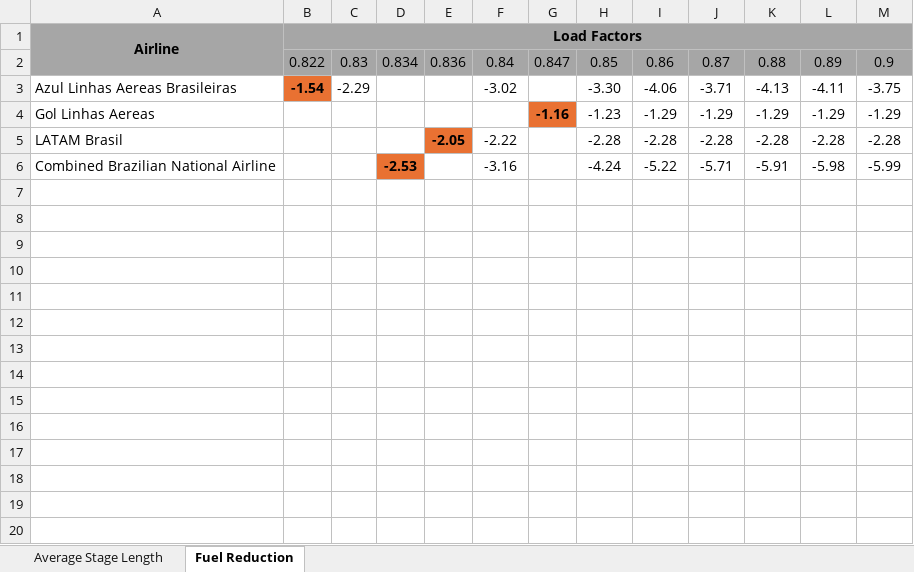
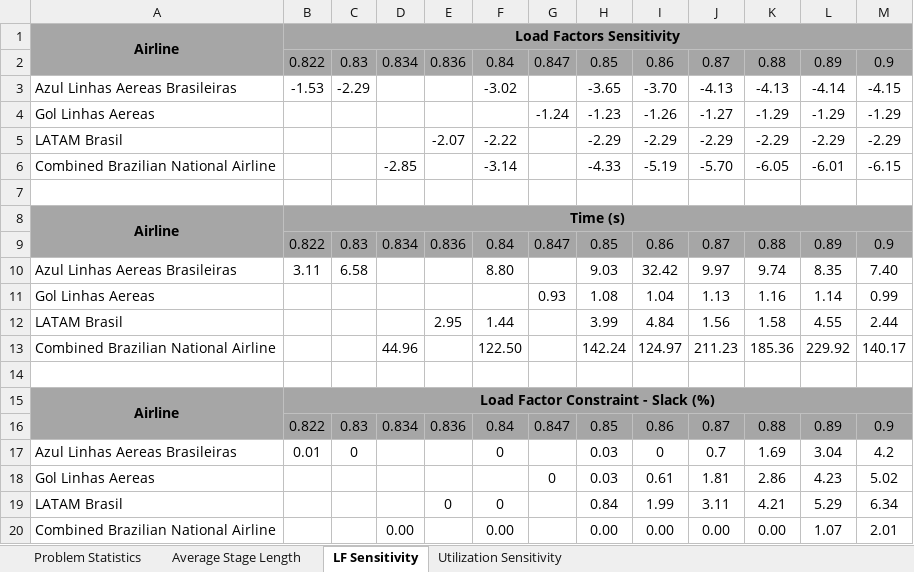
Before and after one commit to andyeske/FOFA, an Excel workbook: Processed Datasets/Results.xlsx, sheet LF Sensitivity, drawn as a sheet; values as stored, in another font and other column widths than the file's, no borders; addresses are those after the commit; the diff names each change by its address in the sheet, - before the commit and + after, or states it on an @@ line.

```diff
--- a/Processed Datasets/Results.xlsx (sheet LF Sensitivity)
+++ b/Processed Datasets/Results.xlsx (sheet LF Sensitivity)
-sheet tab: Fuel Reduction
+sheet tab: LF Sensitivity
+sheet tab: Problem Statistics
+sheet tab: Utilization Sensitivity
-B1: Load Factors
+B1: Load Factors Sensitivity
-B3: -1.54
+B3: -1.53
@@ B3 fill: #E97132 → none, bold: on → off @@
-H3: -3.30
+H3: -3.65
-I3: -4.06
+I3: -3.70
-J3: -3.71
+J3: -4.13
-L3: -4.11
+L3: -4.14
-M3: -3.75
+M3: -4.15
-G4: -1.16
+G4: -1.24
@@ G4 fill: #E97132 → none, bold: on → off @@
-I4: -1.29
+I4: -1.26
-J4: -1.29
+J4: -1.27
+row 5: LATAM Brasil |  |  |  | -2.07 | -2.22 |  | -2.29 | -2.29 | -2.29 | -2.29 | -2.29 | -2.29
+row 6: Combined Brazilian National Airline |  |  | -2.85 |  | -3.14 |  | -4.33 | -5.19 | -5.70 | -6.05 | -6.01 | -6.15
-row 7: LATAM Brasil |  |  |  | -2.05 | -2.22 |  | -2.28 | -2.28 | -2.28 | -2.28 | -2.28 | -2.28
+row 7: (empty)
-E7 fill: #E97132
+E7 fill: none
+row 8: Airline | Time (s)
+row 9:  | 0.822 | 0.83 | 0.834 | 0.836 | 0.84 | 0.847 | 0.85 | 0.86 | 0.87 | 0.88 | 0.89 | 0.9
+row 10: Azul Linhas Aereas Brasileiras | 3.11 | 6.58 |  |  | 8.80 |  | 9.03 | 32.42 | 9.97 | 9.74 | 8.35 | 7.40
+row 11: Gol Linhas Aereas |  |  |  |  |  | 0.93 | 1.08 | 1.04 | 1.13 | 1.16 | 1.14 | 0.99
+row 12: LATAM Brasil |  |  |  | 2.95 | 1.44 |  | 3.99 | 4.84 | 1.56 | 1.58 | 4.55 | 2.44
+row 13: Combined Brazilian National Airline |  |  | 44.96 |  | 122.50 |  | 142.24 | 124.97 | 211.23 | 185.36 | 229.92 | 140.17
-row 14: Combined Brazilian National Airline |  |  | -2.53 |  | -3.16 |  | -4.24 | -5.22 | -5.71 | -5.91 | -5.98 | -5.99
+row 14: (empty)
-D14 fill: #E97132
+D14 fill: none
+row 15: Airline | Load Factor Constraint - Slack (%)
+row 16:  | 0.822 | 0.83 | 0.834 | 0.836 | 0.84 | 0.847 | 0.85 | 0.86 | 0.87 | 0.88 | 0.89 | 0.9
+row 17: Azul Linhas Aereas Brasileiras | 0.01 | 0 |  |  | 0 |  | 0.03 | 0 | 0.7 | 1.69 | 3.04 | 4.2
+row 18: Gol Linhas Aereas |  |  |  |  |  | 0 | 0.03 | 0.61 | 1.81 | 2.86 | 4.23 | 5.02
+row 19: LATAM Brasil |  |  |  | 0 | 0 |  | 0.84 | 1.99 | 3.11 | 4.21 | 5.29 | 6.34
+row 20: Combined Brazilian National Airline |  |  | 0.00 |  | 0.00 |  | 0.00 | 0.00 | 0.00 | 0.00 | 1.07 | 2.01
```
Also changed, not shown: sheet Average Stage Length.
